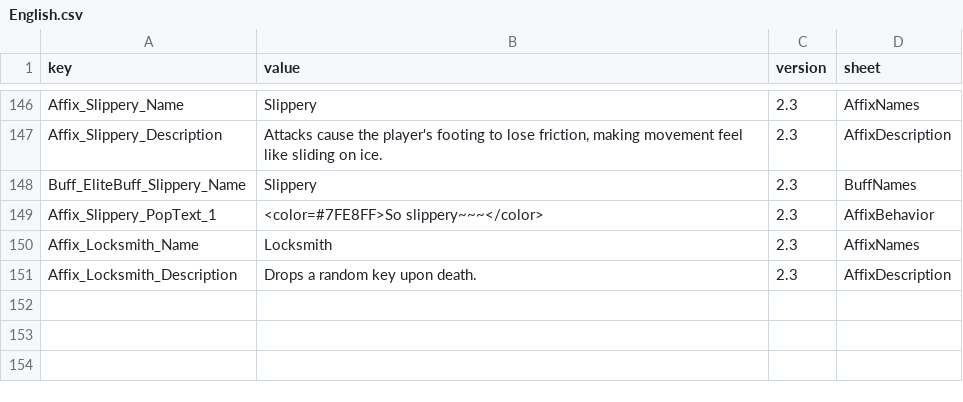
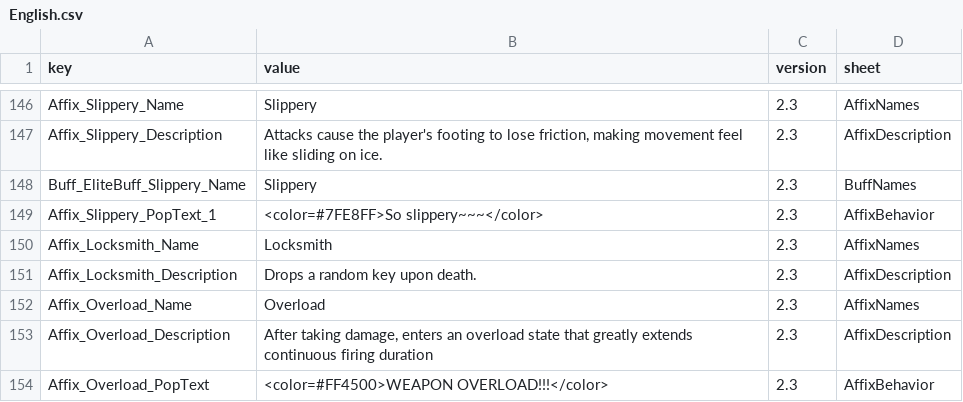
Before and after one commit to LOVEIII486/EliteEnemies, a CSV file: Localization/English.csv, drawn as a sheet; only a part is shown, gaps mark what is left out; the diff names each change by its address in the sheet, - before the commit and + after, or states it on an @@ line.

```diff
--- a/Localization/English.csv
+++ b/Localization/English.csv
+row 152: Affix_Overload_Name | Overload | 2.3 | AffixNames
+row 153: Affix_Overload_Description | After taking damage, enters an overload state that greatly extends continuous firing duration | 2.3 | AffixDescription
+row 154: Affix_Overload_PopText | <color=#FF4500>WEAPON OVERLOAD!!!</color> | 2.3 | AffixBehavior
```
Also changed, not shown: Localization/ChineseSimplified.csv, Localization/ChineseTraditional.csv, 5 other files.
